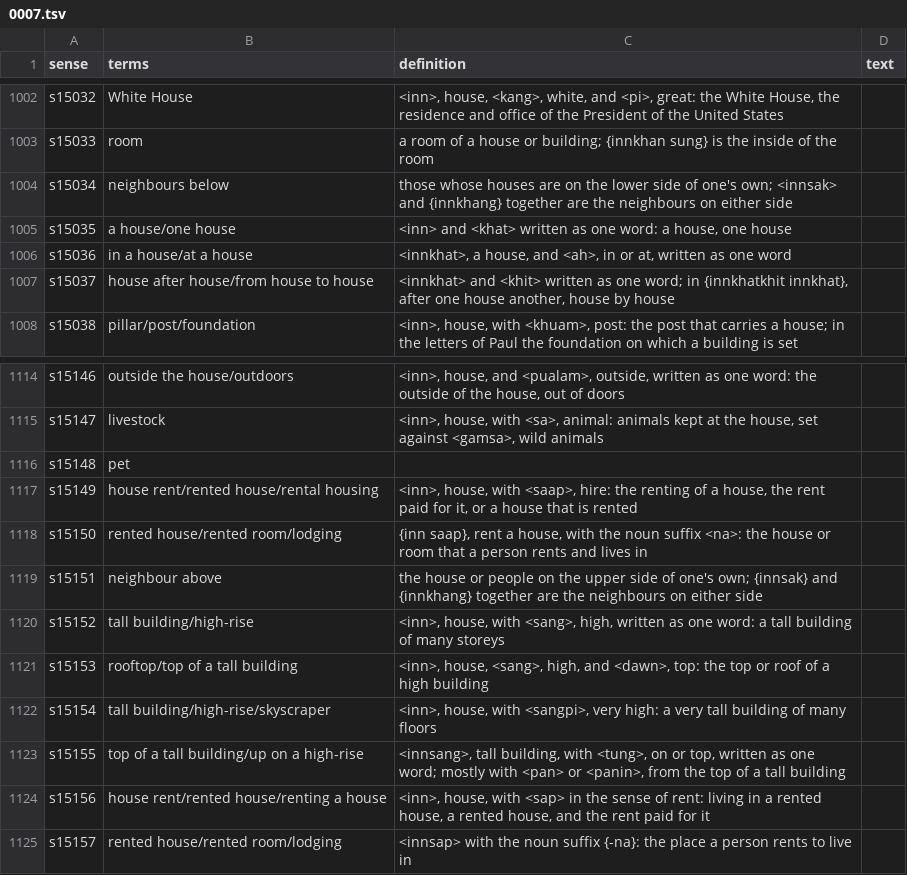
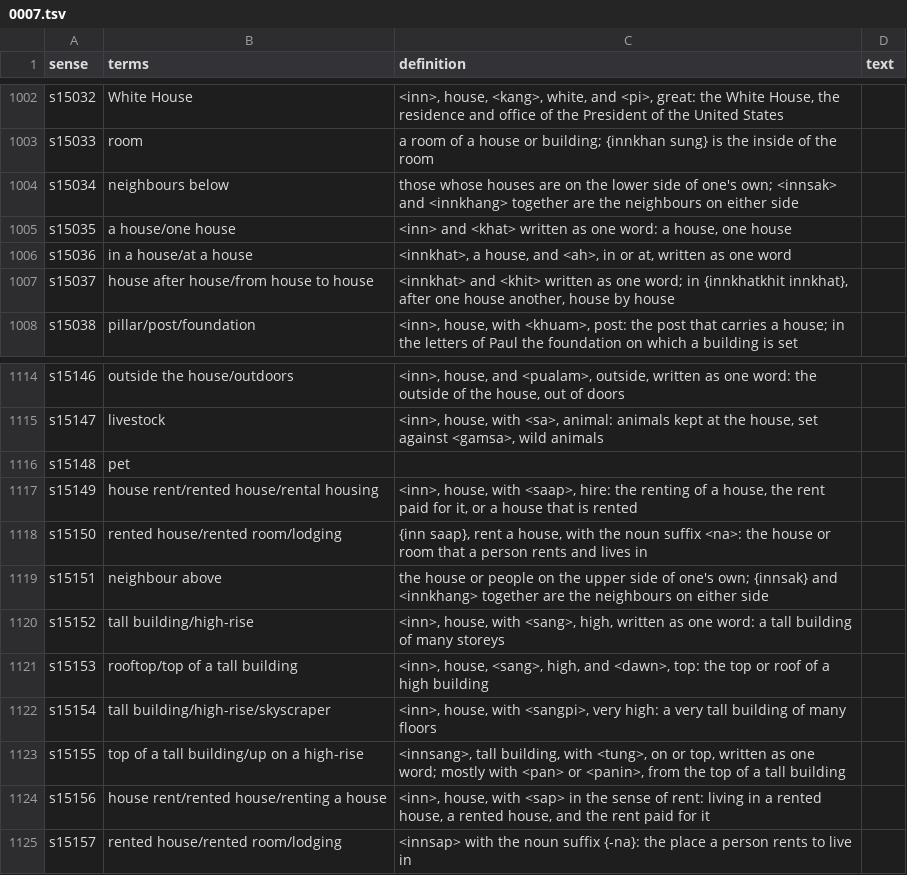
Before and after one commit to laisiangtho/bible, a TSV file: cite/gloss/eng/0007.tsv, drawn as a sheet; only a part is shown, gaps mark what is left out.

```diff
--- a/cite/gloss/eng/0007.tsv
+++ b/cite/gloss/eng/0007.tsv
@@ -1003,3 +1003,3 @@ s15032	White House	<inn>, house, <kang>, white, and <pi>, great: the White House
 s15033	room	a room of a house or building; {innkhan sung} is the inside of the room	
-s15034	neighbours below	those whose houses are on the lower side of one's own; <innsak> and {innkhang} together are the neighbours on either side	
+s15034	neighbours below	those whose houses are on the lower side of one's own; <innsak> and <innkhang> together are the neighbours on either side	
 s15035	a house/one house	<inn> and <khat> written as one word: a house, one house	
@@ -1118,3 +1118,3 @@ s15149	house rent/rented house/rental housing	<inn>, house, with <saap>, hire: t
 s15150	rented house/rented room/lodging	{inn saap}, rent a house, with the noun suffix <na>: the house or room that a person rents and lives in	
-s15151	neighbour above	the house or people on the upper side of one's own; {innsak} and {innkhang} together are the neighbours on either side	
+s15151	neighbour above	the house or people on the upper side of one's own; {innsak} and <innkhang> together are the neighbours on either side	
 s15152	tall building/high-rise	<inn>, house, with <sang>, high, written as one word: a tall building of many storeys	
```
Also changed, not shown: cite/gloss/eng/0003.tsv, cite/gloss/eng/0006.tsv, 28 other files.
